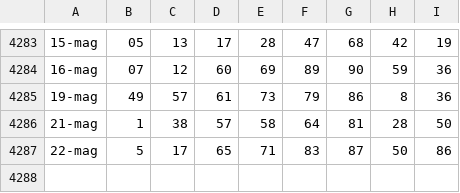
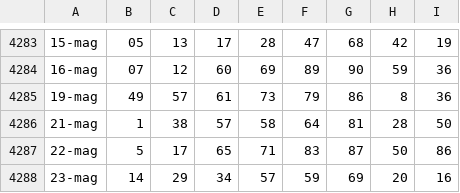
Before and after one commit to armentanom-eng/StatisticalData, a CSV file: storico_completo.csv, drawn as a sheet; only a part is shown, gaps mark what is left out; the diff names each change by its address in the sheet, - before the commit and + after, or states it on an @@ line.

```diff
--- a/storico_completo.csv
+++ b/storico_completo.csv
+row 4288: 23-mag | 14 | 29 | 34 | 57 | 59 | 69 | 20 | 16
```
